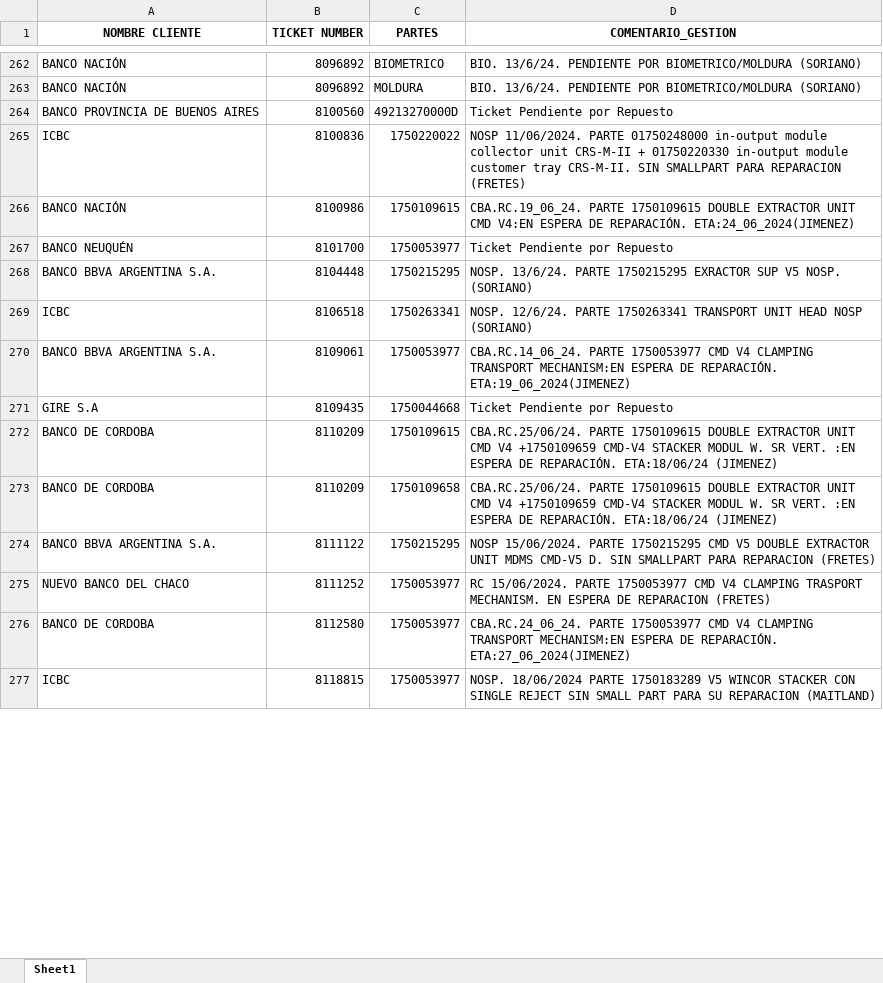
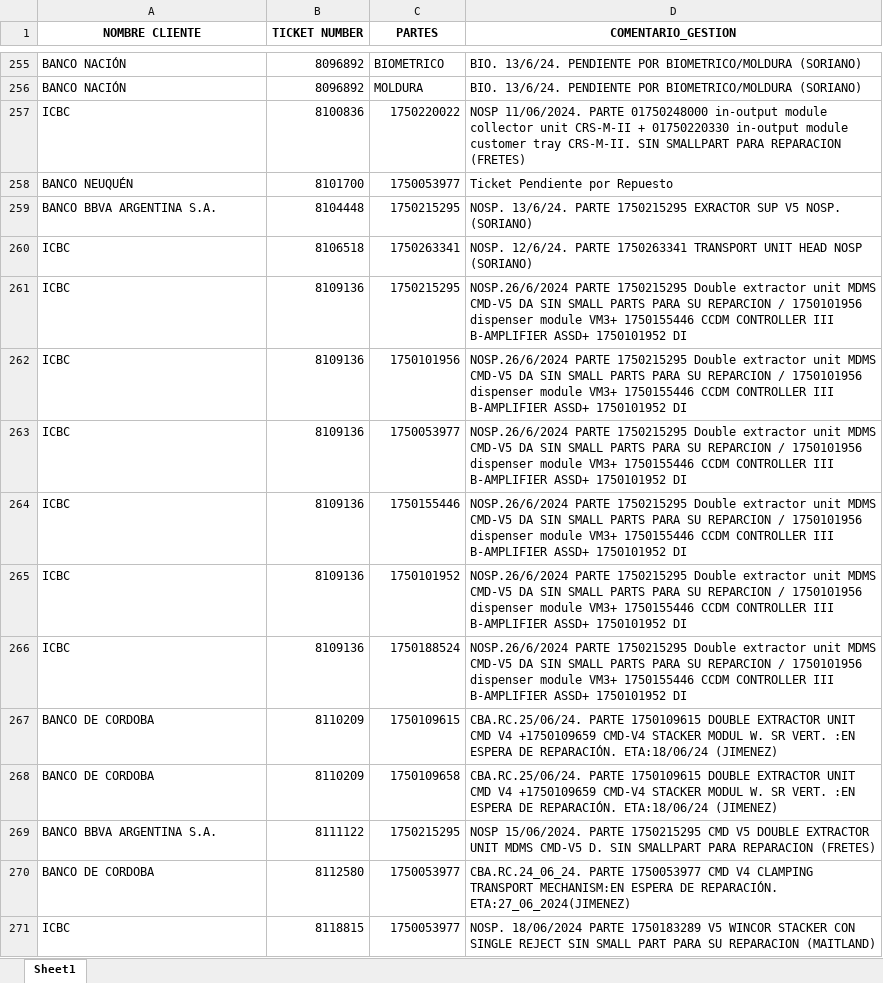
Before and after one commit to lucasrdrz/testdn, an Excel workbook: intento70-30.xlsx, sheet Sheet1, drawn as a sheet; only a part is shown, gaps mark what is left out; values as stored, in another font and other column widths than the file's, no borders; removed rows and columns are numbered as before the commit, all else as after; the diff covers the shown part only; the diff names each change by its address in the sheet, - before the commit and + after, or states it on an @@ line.

```diff
--- a/intento70-30.xlsx (sheet Sheet1)
+++ b/intento70-30.xlsx (sheet Sheet1)
-row 264: BANCO PROVINCIA DE BUENOS AIRES | 8100560 | 49213270000D | Ticket Pendiente por Repuesto
-row 266: BANCO NACIÓN | 8100986 | 1750109615 | CBA.RC.19_06_24. PARTE 1750109615 DOUBLE EXTRACTOR UNIT CMD V4:EN ESPERA DE REPARACIÓN. ETA:24_06_2024(JIMENEZ)
-row 270: BANCO BBVA ARGENTINA S.A. | 8109061 | 1750053977 | CBA.RC.14_06_24. PARTE 1750053977 CMD V4 CLAMPING TRANSPORT MECHANISM:EN ESPERA DE REPARACIÓN. ETA:19_06_2024(JIMENEZ)
-row 271: GIRE S.A | 8109435 | 1750044668 | Ticket Pendiente por Repuesto
+row 261: ICBC | 8109136 | 1750215295 | NOSP.26/6/2024 PARTE 1750215295 Double extractor unit MDMS CMD-V5 DA SIN SMALL PARTS PARA SU REPARCION / 1750101956 dispenser module VM3+ 1750155446 CCDM CONTROLLER III B-AMPLIFIER ASSD+ 1750101952 DI
+row 262: ICBC | 8109136 | 1750101956 | NOSP.26/6/2024 PARTE 1750215295 Double extractor unit MDMS CMD-V5 DA SIN SMALL PARTS PARA SU REPARCION / 1750101956 dispenser module VM3+ 1750155446 CCDM CONTROLLER III B-AMPLIFIER ASSD+ 1750101952 DI
+row 263: ICBC | 8109136 | 1750053977 | NOSP.26/6/2024 PARTE 1750215295 Double extractor unit MDMS CMD-V5 DA SIN SMALL PARTS PARA SU REPARCION / 1750101956 dispenser module VM3+ 1750155446 CCDM CONTROLLER III B-AMPLIFIER ASSD+ 1750101952 DI
+row 264: ICBC | 8109136 | 1750155446 | NOSP.26/6/2024 PARTE 1750215295 Double extractor unit MDMS CMD-V5 DA SIN SMALL PARTS PARA SU REPARCION / 1750101956 dispenser module VM3+ 1750155446 CCDM CONTROLLER III B-AMPLIFIER ASSD+ 1750101952 DI
+row 265: ICBC | 8109136 | 1750101952 | NOSP.26/6/2024 PARTE 1750215295 Double extractor unit MDMS CMD-V5 DA SIN SMALL PARTS PARA SU REPARCION / 1750101956 dispenser module VM3+ 1750155446 CCDM CONTROLLER III B-AMPLIFIER ASSD+ 1750101952 DI
+row 266: ICBC | 8109136 | 1750188524 | NOSP.26/6/2024 PARTE 1750215295 Double extractor unit MDMS CMD-V5 DA SIN SMALL PARTS PARA SU REPARCION / 1750101956 dispenser module VM3+ 1750155446 CCDM CONTROLLER III B-AMPLIFIER ASSD+ 1750101952 DI
-row 275: NUEVO BANCO DEL CHACO | 8111252 | 1750053977 | RC 15/06/2024. PARTE 1750053977 CMD V4 CLAMPING TRASPORT MECHANISM. EN ESPERA DE REPARACION (FRETES)
```
Also changed, not shown: 37 added rows, 26 removed rows and 12 edited cells elsewhere in this sheet, TicktesPendientes.xlsx, 1 other file.
